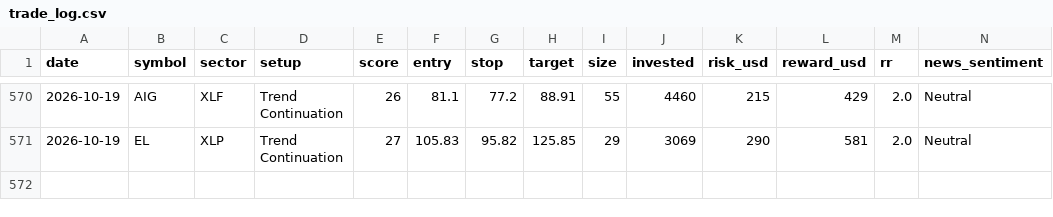
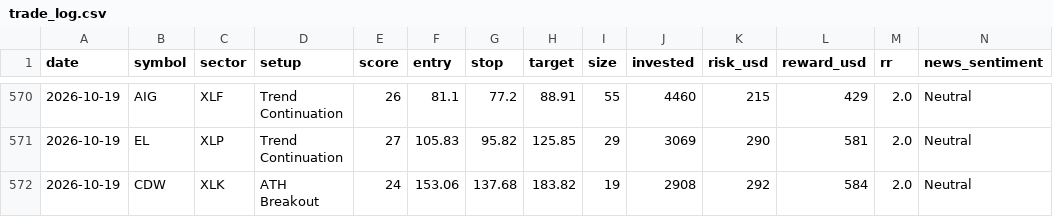
Before and after one commit to prabha-v2/swing-trading-agent-us, a CSV file: trade_log.csv, drawn as a sheet; only a part is shown, gaps mark what is left out; rows hold the shown columns only; the diff names each change by its address in the sheet, - before the commit and + after, or states it on an @@ line.

```diff
--- a/trade_log.csv
+++ b/trade_log.csv
+row 572: 2026-10-19 | CDW | XLK | ATH Breakout | 24 | 153.06 | 137.68 | 183.82 | 19 | 2908 | 292 | 584 | 2.0 | Neutral
```
